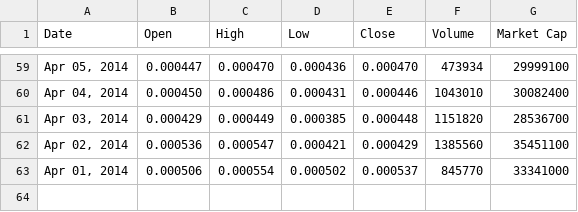
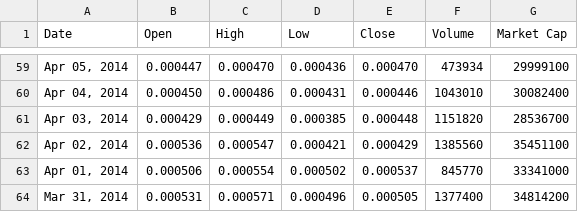
Before and after one commit to michaelshum123/ECE180-final-project, a CSV file: DOGE_Nascar_data.csv, drawn as a sheet; only a part is shown, gaps mark what is left out.

```diff
--- a/DOGE_Nascar_data.csv
+++ b/DOGE_Nascar_data.csv
@@ -63 +63,2 @@ Date,Open,High,Low,Close,Volume,Market Cap
 "Apr 01, 2014",0.000506,0.000554,0.000502,0.000537,845770,33341000
+"Mar 31, 2014",0.000531,0.000571,0.000496,0.000505,1377400,34814200
```
Also changed, not shown: GRLC_All_time_data.csv, 14 other files.
